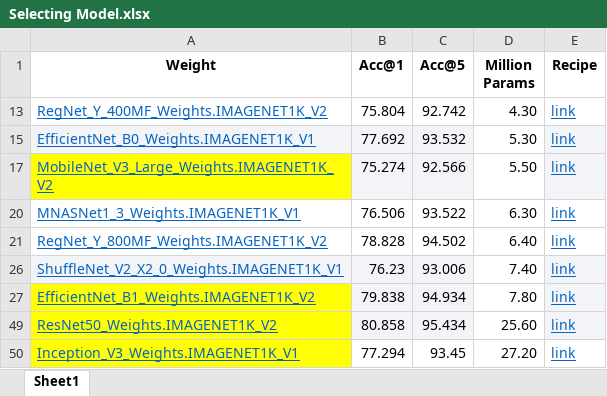
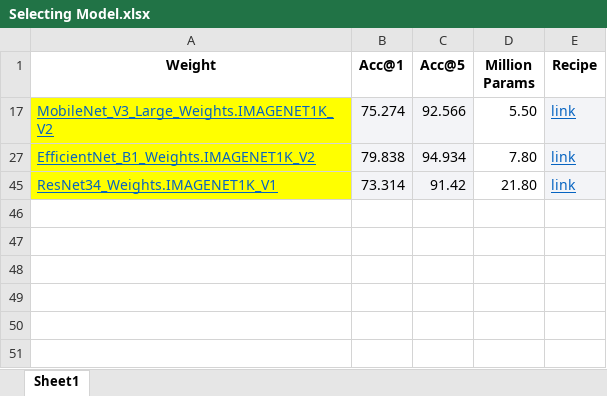
Before and after one commit to rohanchopra/Chest-X-Ray-Classification, an Excel workbook: documentation/Selecting Model.xlsx, sheet Sheet1, drawn as a sheet; values as stored, in another font and other column widths than the file's, no borders; removed rows and columns are numbered as before the commit, all else as after; the diff names each change by its address in the sheet, - before the commit and + after, or states it on an @@ line.

Commit message:
Update selected models

```diff
--- a/documentation/Selecting Model.xlsx (sheet Sheet1)
+++ b/documentation/Selecting Model.xlsx (sheet Sheet1)
@@ row 13 hidden: RegNet_Y_400MF_Weights.IMAGENET1K_V2 | 75.804 | 92.742 | 4.30 | link @@
@@ row 15 hidden: EfficientNet_B0_Weights.IMAGENET1K_V1 | 77.692 | 93.532 | 5.30 | link @@
@@ row 20 hidden: MNASNet1_3_Weights.IMAGENET1K_V1 | 76.506 | 93.522 | 6.30 | link @@
@@ row 21 hidden: RegNet_Y_800MF_Weights.IMAGENET1K_V2 | 78.828 | 94.502 | 6.40 | link @@
@@ row 26 hidden: ShuffleNet_V2_X2_0_Weights.IMAGENET1K_V1 | 76.23 | 93.006 | 7.40 | link @@
@@ row 49 hidden: ResNet50_Weights.IMAGENET1K_V2 | 80.858 | 95.434 | 25.60 | link @@
@@ row 50 hidden: Inception_V3_Weights.IMAGENET1K_V1 | 77.294 | 93.45 | 27.20 | link @@
@@ row 45 unhidden: ResNet34_Weights.IMAGENET1K_V1 | 73.314 | 91.42 | 21.80 | link @@
```
